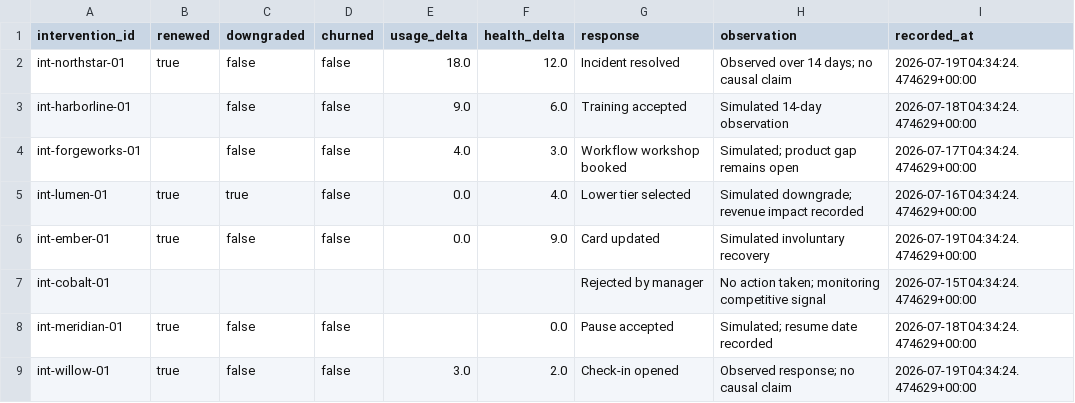
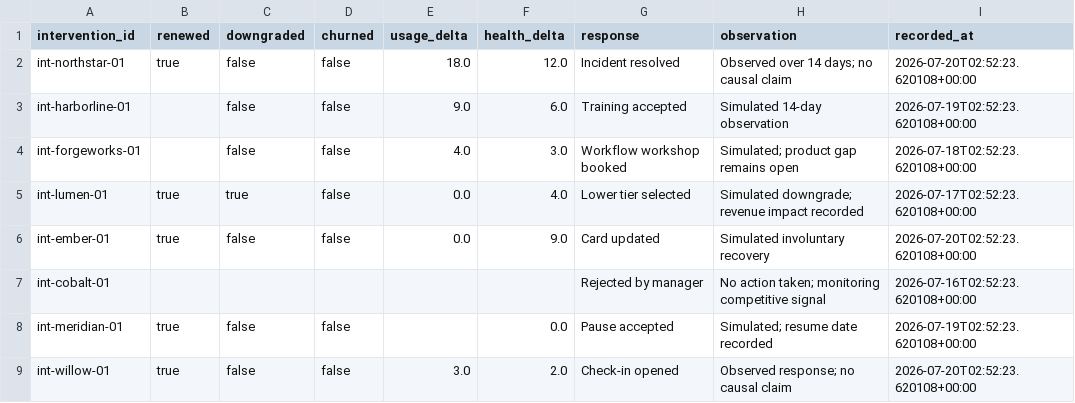
Before and after one commit to Bonk1211/HackAttack-Valueloop, a CSV file: data/seeds/outcomes.csv, drawn as a sheet.

```diff
--- a/data/seeds/outcomes.csv
+++ b/data/seeds/outcomes.csv
@@ -1,9 +1,9 @@
 intervention_id,renewed,downgraded,churned,usage_delta,health_delta,response,observation,recorded_at
-int-northstar-01,true,false,false,18.0,12.0,Incident resolved,Observed over 14 days; no causal claim,2026-07-19T04:34:24.474629+00:00
-int-harborline-01,,false,false,9.0,6.0,Training accepted,Simulated 14-day observation,2026-07-18T04:34:24.474629+00:00
-int-forgeworks-01,,false,false,4.0,3.0,Workflow workshop booked,Simulated; product gap remains open,2026-07-17T04:34:24.474629+00:00
-int-lumen-01,true,true,false,0.0,4.0,Lower tier selected,Simulated downgrade; revenue impact recorded,2026-07-16T04:34:24.474629+00:00
-int-ember-01,true,false,false,0.0,9.0,Card updated,Simulated involuntary recovery,2026-07-19T04:34:24.474629+00:00
-int-cobalt-01,,,,,,Rejected by manager,No action taken; monitoring competitive signal,2026-07-15T04:34:24.474629+00:00
-int-meridian-01,true,false,false,,0.0,Pause accepted,Simulated; resume date recorded,2026-07-18T04:34:24.474629+00:00
-int-willow-01,true,false,false,3.0,2.0,Check-in opened,Observed response; no causal claim,2026-07-19T04:34:24.474629+00:00
+int-northstar-01,true,false,false,18.0,12.0,Incident resolved,Observed over 14 days; no causal claim,2026-07-20T02:52:23.620108+00:00
+int-harborline-01,,false,false,9.0,6.0,Training accepted,Simulated 14-day observation,2026-07-19T02:52:23.620108+00:00
+int-forgeworks-01,,false,false,4.0,3.0,Workflow workshop booked,Simulated; product gap remains open,2026-07-18T02:52:23.620108+00:00
+int-lumen-01,true,true,false,0.0,4.0,Lower tier selected,Simulated downgrade; revenue impact recorded,2026-07-17T02:52:23.620108+00:00
+int-ember-01,true,false,false,0.0,9.0,Card updated,Simulated involuntary recovery,2026-07-20T02:52:23.620108+00:00
+int-cobalt-01,,,,,,Rejected by manager,No action taken; monitoring competitive signal,2026-07-16T02:52:23.620108+00:00
+int-meridian-01,true,false,false,,0.0,Pause accepted,Simulated; resume date recorded,2026-07-19T02:52:23.620108+00:00
+int-willow-01,true,false,false,3.0,2.0,Check-in opened,Observed response; no causal claim,2026-07-20T02:52:23.620108+00:00
```
Also changed, not shown: data/seeds/accounts.csv, data/seeds/feedback_events.csv, 31 other files.
